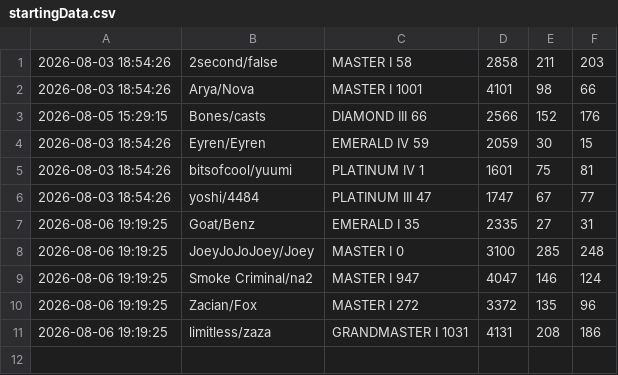
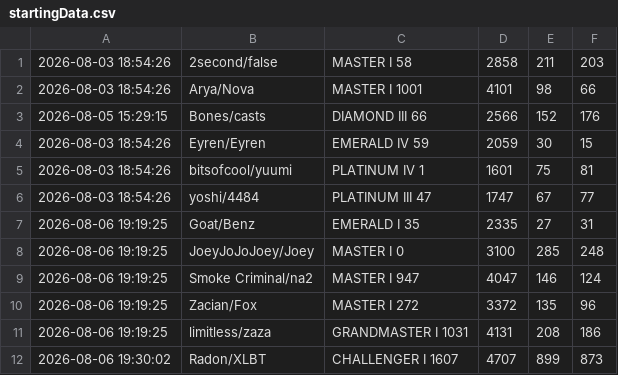
Before and after one commit to LOLUTDCLIMBCHALLENGE/LOLUTDCLIMBCHALLENGE.github.io, a CSV file: data/startingData.csv, drawn as a sheet.

Commit message:
Update startingData.csv

```diff
--- a/data/startingData.csv
+++ b/data/startingData.csv
@@ -11 +11,2 @@
 2026-08-06 19:19:25,limitless/zaza,GRANDMASTER I 1031,4131,208,186
+2026-08-06 19:30:02,Radon/XLBT,CHALLENGER I 1607,4707,899,873
```
